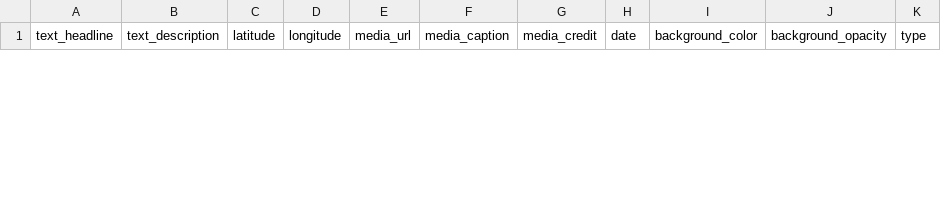
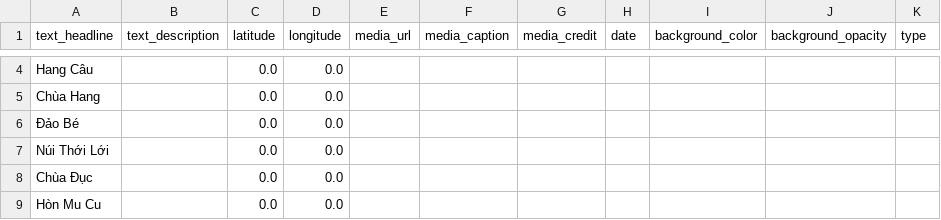
Before and after one commit to thecdil/storymapjs-template, a CSV file: storymaps/ly-son.csv, drawn as a sheet; only a part is shown, gaps mark what is left out; the diff covers the shown part only.

```diff
--- a/storymaps/ly-son.csv
+++ b/storymaps/ly-son.csv
@@ -5,0 +4,6 @@ text_headline,text_description,latitude,longitude,media_url,media_caption,media_
+Hang Câu,,0.0,0.0,,,,,,,
+Chùa Hang,,0.0,0.0,,,,,,,
+Đảo Bé,,0.0,0.0,,,,,,,
+Núi Thới Lới,,0.0,0.0,,,,,,,
+Chùa Đục,,0.0,0.0,,,,,,,
+Hòn Mu Cu,,0.0,0.0,,,,,,,
```
Also changed, not shown: 2 added rows and 4 removed rows elsewhere in this file, storymaps/demo.csv, 8 other files.
